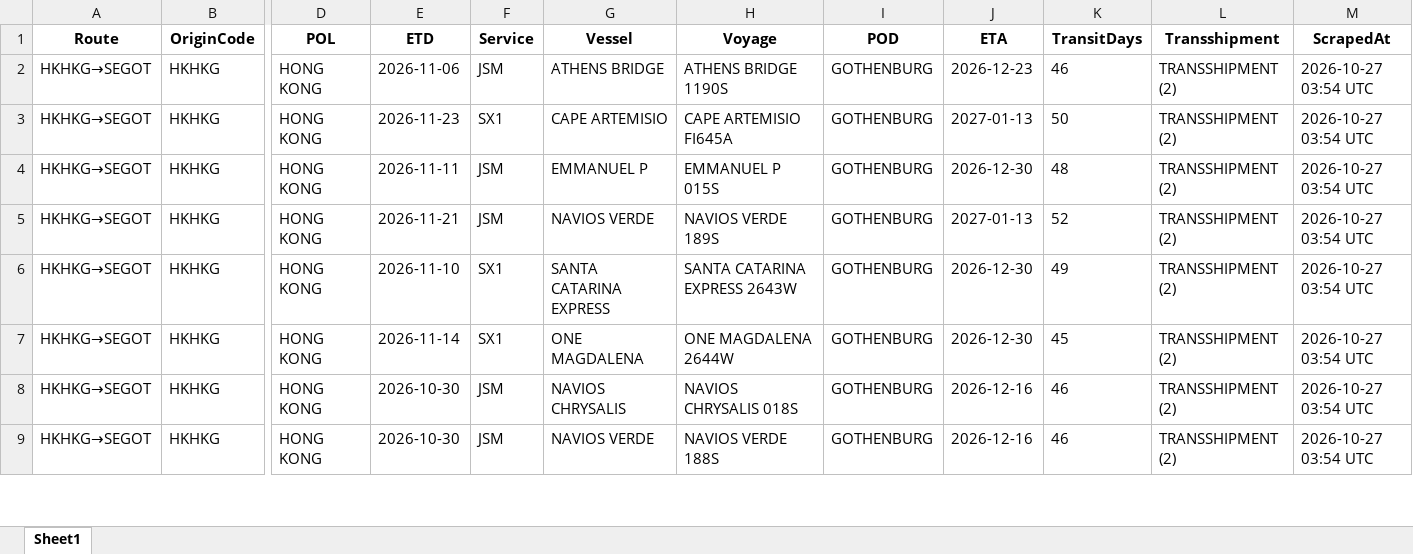
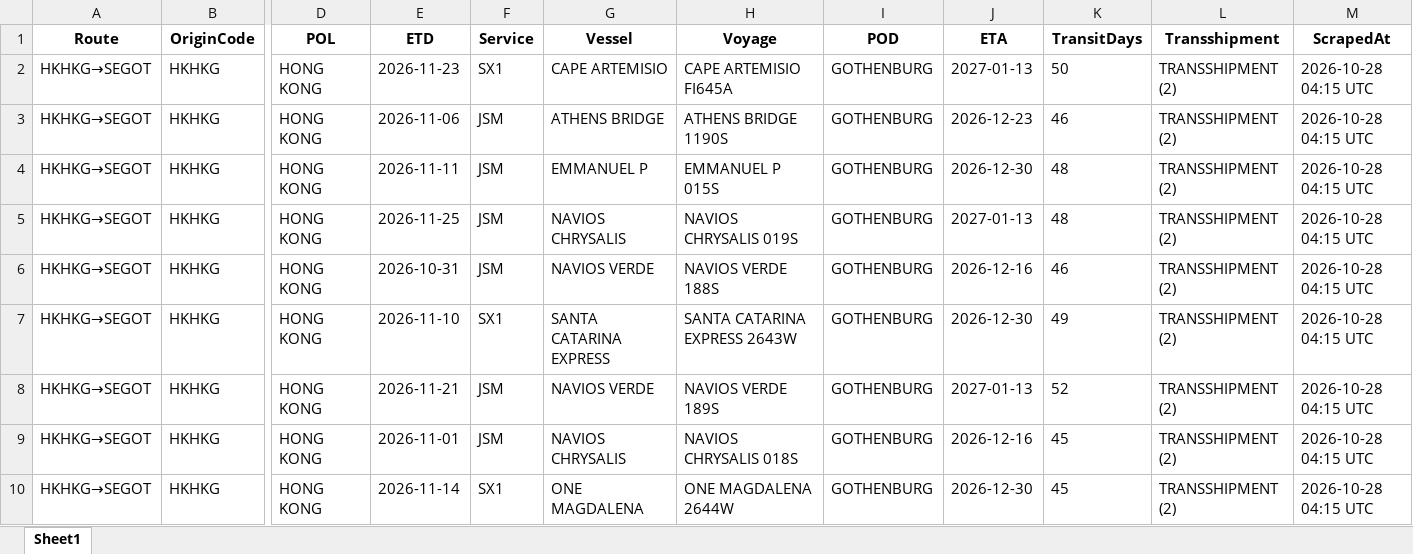
Before and after one commit to ply93/esl-schedule-fetcher, an Excel workbook: output/one_schedules_latest.xlsx, sheet Sheet1, drawn as a sheet; only a part is shown, gaps mark what is left out; values as stored, in another font and other column widths than the file's, no borders; addresses are those after the commit; rows hold the shown columns only; the diff covers the shown part only; the diff names each change by its address in the sheet, - before the commit and + after, or states it on an @@ line.

```diff
--- a/output/one_schedules_latest.xlsx (sheet Sheet1)
+++ b/output/one_schedules_latest.xlsx (sheet Sheet1)
+row 2: HKHKG→SEGOT | HKHKG | HONG KONG | 2026-11-23 | SX1 | CAPE ARTEMISIO | CAPE ARTEMISIO FI645A | GOTHENBURG | 2027-01-13 | 50 | TRANSSHIPMENT (2) | 2026-10-28 04:15 UTC
-M3:M10 (ScrapedAt): 2026-10-27 03:54 UTC
+M3:M10 (ScrapedAt): 2026-10-28 04:15 UTC
-E4 (ETD): 2026-11-23
+E4 (ETD): 2026-11-11
-F4 (Service): SX1
+F4 (Service): JSM
-G4 (Vessel): CAPE ARTEMISIO
+G4 (Vessel): EMMANUEL P
-H4 (Voyage): CAPE ARTEMISIO FI645A
+H4 (Voyage): EMMANUEL P 015S
-J4 (ETA): 2027-01-13
+J4 (ETA): 2026-12-30
-K4 (TransitDays): 50
+K4 (TransitDays): 48
-E5 (ETD): 2026-11-11
+E5 (ETD): 2026-11-25
-G5 (Vessel): EMMANUEL P
+G5 (Vessel): NAVIOS CHRYSALIS
-H5 (Voyage): EMMANUEL P 015S
+H5 (Voyage): NAVIOS CHRYSALIS 019S
-J5 (ETA): 2026-12-30
+J5 (ETA): 2027-01-13
-E6 (ETD): 2026-11-21
+E6 (ETD): 2026-10-31
-H6 (Voyage): NAVIOS VERDE 189S
+H6 (Voyage): NAVIOS VERDE 188S
-J6 (ETA): 2027-01-13
+J6 (ETA): 2026-12-16
-K6 (TransitDays): 52
+K6 (TransitDays): 46
-E8 (ETD): 2026-11-14
+E8 (ETD): 2026-11-21
-F8 (Service): SX1
+F8 (Service): JSM
-G8 (Vessel): ONE MAGDALENA
+G8 (Vessel): NAVIOS VERDE
-H8 (Voyage): ONE MAGDALENA 2644W
+H8 (Voyage): NAVIOS VERDE 189S
-J8 (ETA): 2026-12-30
+J8 (ETA): 2027-01-13
-K8 (TransitDays): 45
+K8 (TransitDays): 52
-E9 (ETD): 2026-10-30
+E9 (ETD): 2026-11-01
-K9:K10 (TransitDays): 46
+K9:K10 (TransitDays): 45
-E10 (ETD): 2026-10-30
+E10 (ETD): 2026-11-14
-F10 (Service): JSM
+F10 (Service): SX1
-G10 (Vessel): NAVIOS VERDE
+G10 (Vessel): ONE MAGDALENA
-H10 (Voyage): NAVIOS VERDE 188S
+H10 (Voyage): ONE MAGDALENA 2644W
-J10 (ETA): 2026-12-16
+J10 (ETA): 2026-12-30
```
Also changed, not shown: 4 added rows, 2 removed rows and 192 edited cells elsewhere in this sheet, output/esl_schedules_latest.xlsx, 2 other files.
